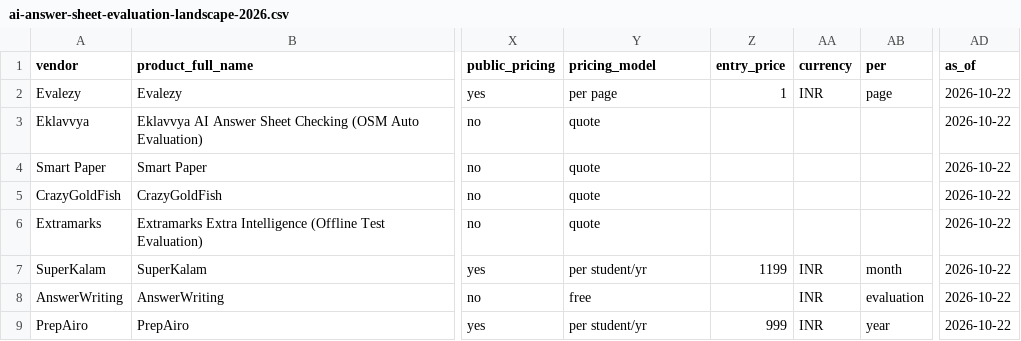
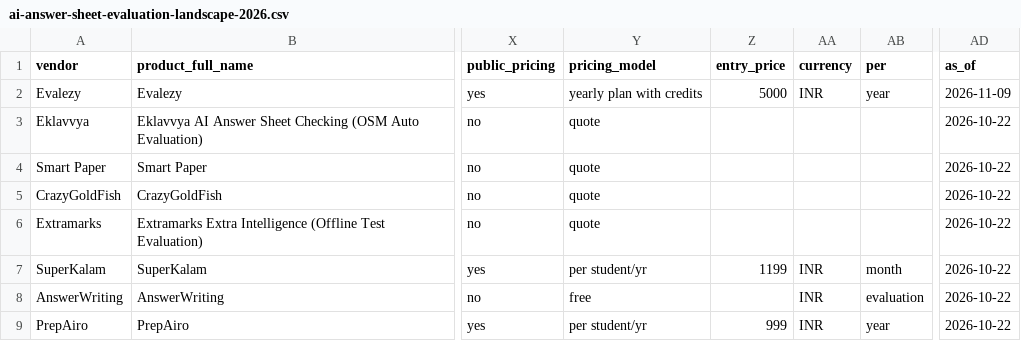
Before and after one commit to shreyash-jain/evalezy_landing, a CSV file: public/research/ai-answer-sheet-evaluation-landscape-2026.csv, drawn as a sheet; only a part is shown, gaps mark what is left out; the diff names each change by its address in the sheet, - before the commit and + after, or states it on an @@ line.

Commit message:
feat(pricing): plans with AI credits, trial and sign-up from the health dashboard
Pricing is now Starter Rs 5,000 a year (1 user, 100 AI credits) and
Team Rs 20,000 a year (15 users, 2,000 credits); 1 credit checks 1 page
and extra credits are Rs 1 each. The monthly option is gone.

None of these numbers live in the code any more:
- scripts/trial-offer.mjs runs before every build, reads the product's
  public offer (admin-core) and writes src/content/trialOffer.json and
  the price lines in llms.txt; the file in git is kept if the API is
  down, so a build never fails on it.
- useTrialOffer() reads the same offer live, so the plan cards, both
  calculators and the nav's trial button follow the dashboard at once.
- Pricing page: plan cards with credits and users, a calculator that
  picks the plan for the team and adds extra pages, JSON-LD offers.
- Every "Rs 1 per page" claim outside the API now says 1 credit per
  page with credits included in every plan; the research record for
  Evalezy and the worked examples count credits.
- Trial: 3 days, 50 free AI credits, no hardcoded "100 pages".
- Login and sign-up links go to evalezy.vacademy.io; App Store link.
- FAQ: pen, grammar highlight, Update checked copy and app questions.

```diff
--- a/public/research/ai-answer-sheet-evaluation-landscape-2026.csv
+++ b/public/research/ai-answer-sheet-evaluation-landscape-2026.csv
-Y2 (pricing_model): per page
+Y2 (pricing_model): yearly plan with credits
-Z2 (entry_price): 1
+Z2 (entry_price): 5000
-AB2 (per): page
+AB2 (per): year
-AD2 (as_of): 2026-10-22
+AD2 (as_of): 2026-11-09
```
Also changed, not shown: 28 other files.
